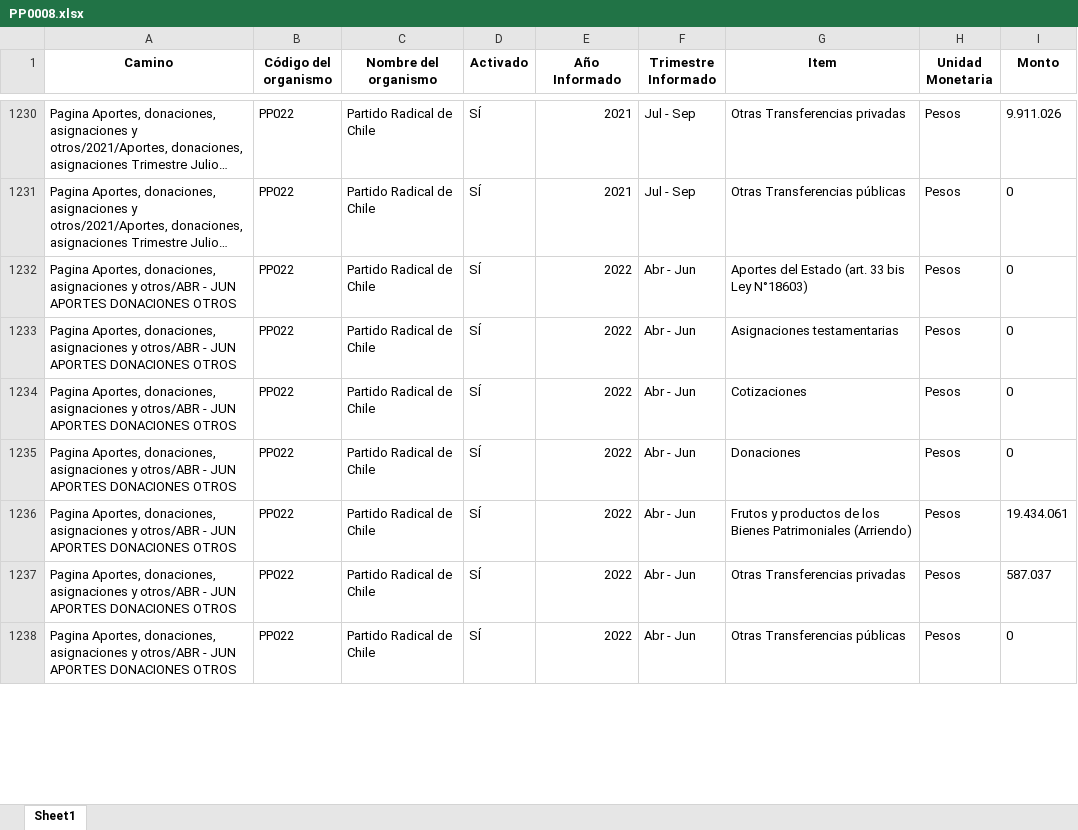
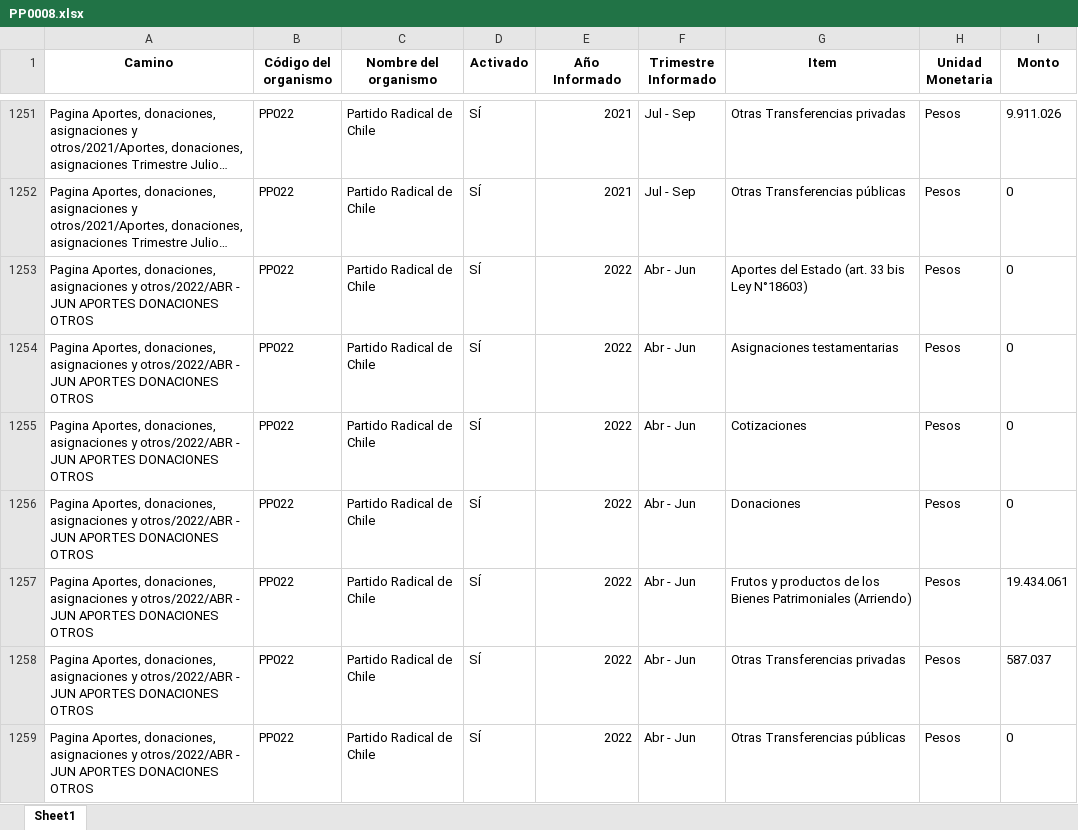
Before and after one commit to Sud-Austral/Transparencia_Activa, an Excel workbook: TA/PP0008.xlsx, sheet Sheet1, drawn as a sheet; only a part is shown, gaps mark what is left out; long unchanged cells end in …; values as stored, in another font and other column widths than the file's, no borders; addresses are those after the commit; the diff covers the shown part only; the diff names each change by its address in the sheet, - before the commit and + after, or states it on an @@ line.

```diff
--- a/TA/PP0008.xlsx (sheet Sheet1)
+++ b/TA/PP0008.xlsx (sheet Sheet1)
-A1253:A1259 (Camino): …asignaciones y otros/ABR - JUN…
+A1253:A1259 (Camino): …asignaciones y otros/2022/ABR - JUN…
```
Also changed, not shown: 109 added rows, 44 moved rows and 38 edited cells elsewhere in this sheet, TA/Organismos_360.xlsx, TA/PP0002.xlsx, 9 other files.
